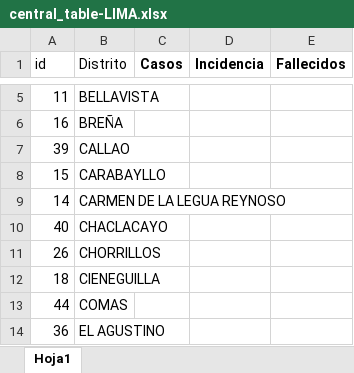
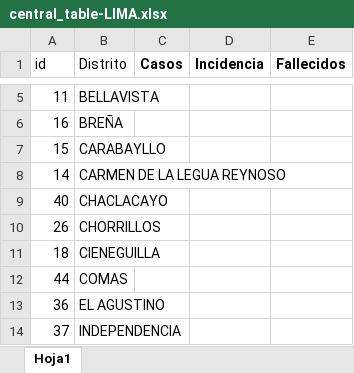
Before and after one commit to jlhuacles/dengue-final, an Excel workbook: central_table-LIMA.xlsx, sheet Hoja1, drawn as a sheet; only a part is shown, gaps mark what is left out; the shorter side is filled out with more unchanged rows; values as stored, in another font and other column widths than the file's, no borders; the diff names each change by its address in the sheet, - before the commit and + after, or states it on an @@ line.

Commit message:
Borrado callao de lima

```diff
--- a/central_table-LIMA.xlsx (sheet Hoja1)
+++ b/central_table-LIMA.xlsx (sheet Hoja1)
-row 7: 39 | CALLAO
```
